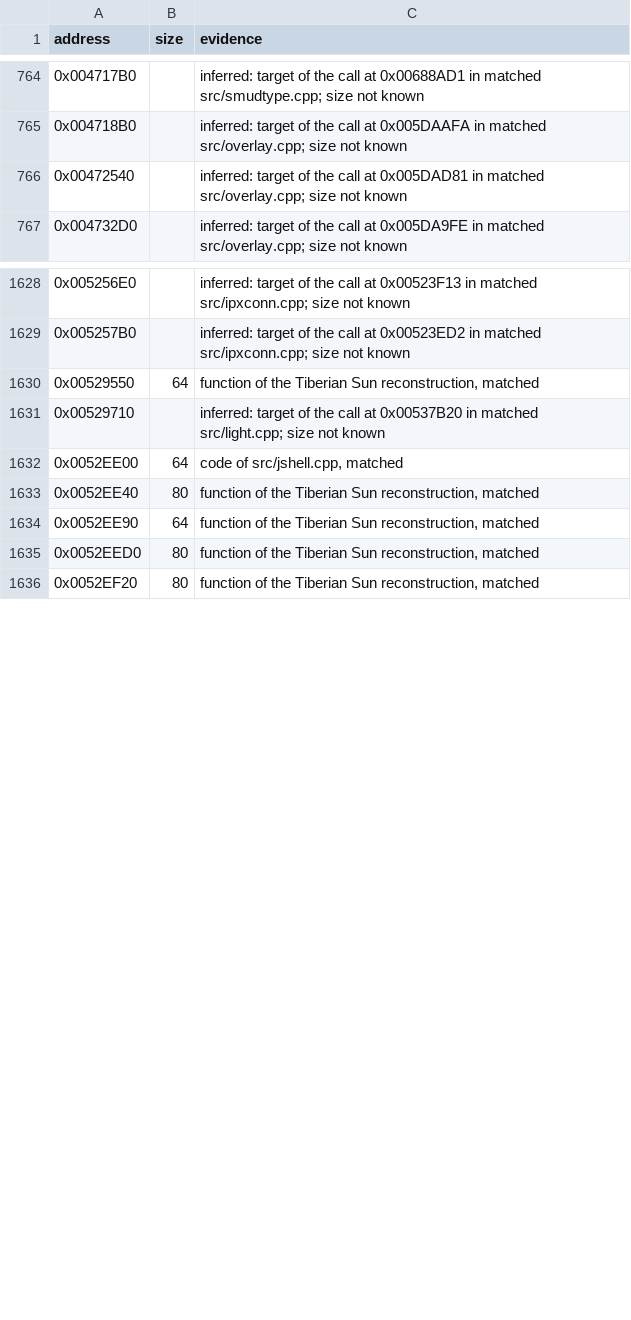
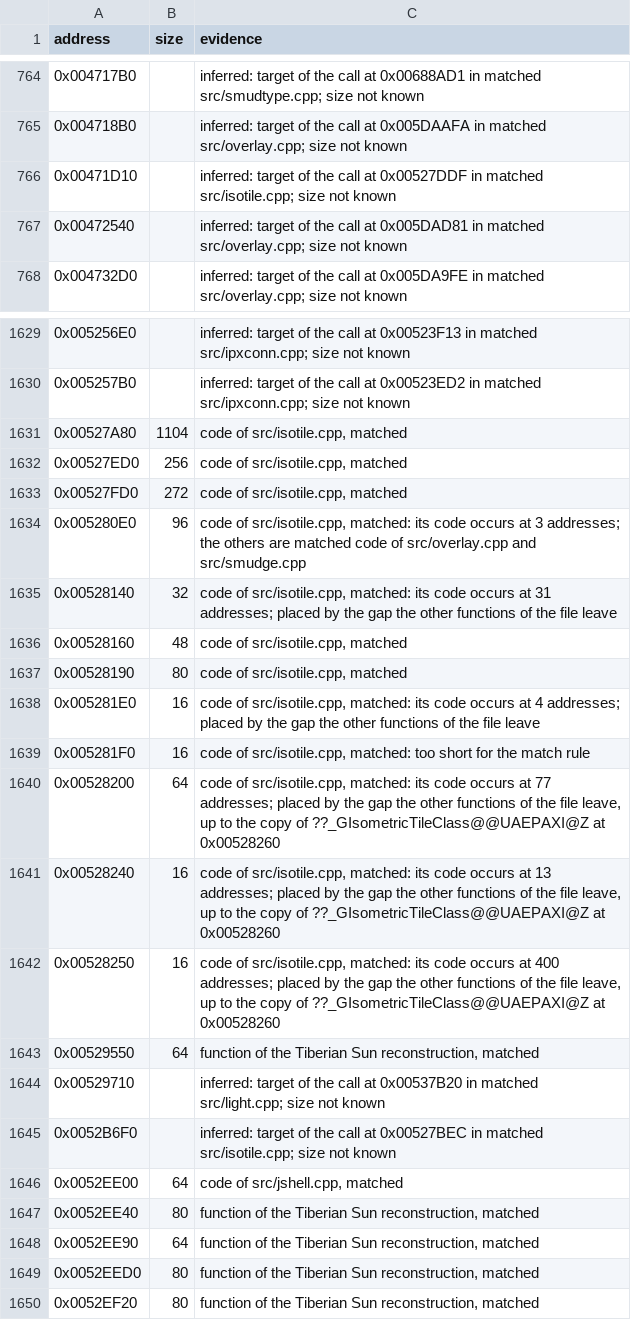
Before and after one commit to mischa85/RedAlert2, a CSV file: config/ra2-1.006/functions.csv, drawn as a sheet; only a part is shown, gaps mark what is left out.

```diff
--- a/config/ra2-1.006/functions.csv
+++ b/config/ra2-1.006/functions.csv
@@ -765,2 +765,3 @@ address,size,evidence
 0x004718B0,,"inferred: target of the call at 0x005DAAFA in matched src/overlay.cpp; size not known"
+0x00471D10,,"inferred: target of the call at 0x00527DDF in matched src/isotile.cpp; size not known"
 0x00472540,,"inferred: target of the call at 0x005DAD81 in matched src/overlay.cpp; size not known"
@@ -1629,4 +1630,17 @@ address,size,evidence
 0x005257B0,,"inferred: target of the call at 0x00523ED2 in matched src/ipxconn.cpp; size not known"
+0x00527A80,1104,"code of src/isotile.cpp, matched"
+0x00527ED0,256,"code of src/isotile.cpp, matched"
+0x00527FD0,272,"code of src/isotile.cpp, matched"
+0x005280E0,96,"code of src/isotile.cpp, matched: its code occurs at 3 addresses; the others are matched code of src/overlay.cpp and src/smudge.cpp"
+0x00528140,32,"code of src/isotile.cpp, matched: its code occurs at 31 addresses; placed by the gap the other functions of the file leave"
+0x00528160,48,"code of src/isotile.cpp, matched"
+0x00528190,80,"code of src/isotile.cpp, matched"
+0x005281E0,16,"code of src/isotile.cpp, matched: its code occurs at 4 addresses; placed by the gap the other functions of the file leave"
+0x005281F0,16,"code of src/isotile.cpp, matched: too short for the match rule"
+0x00528200,64,"code of src/isotile.cpp, matched: its code occurs at 77 addresses; placed by the gap the other functions of the file leave, up to the copy of ??_GIsometricTileClass@@UAEPAXI@Z at 0x00528260"
+0x00528240,16,"code of src/isotile.cpp, matched: its code occurs at 13 addresses; placed by the gap the other functions of the file leave, up to the copy of ??_GIsometricTileClass@@UAEPAXI@Z at 0x00528260"
+0x00528250,16,"code of src/isotile.cpp, matched: its code occurs at 400 addresses; placed by the gap the other functions of the file leave, up to the copy of ??_GIsometricTileClass@@UAEPAXI@Z at 0x00528260"
 0x00529550,64,"function of the Tiberian Sun reconstruction, matched"
 0x00529710,,"inferred: target of the call at 0x00537B20 in matched src/light.cpp; size not known"
+0x0052B6F0,,"inferred: target of the call at 0x00527BEC in matched src/isotile.cpp; size not known"
 0x0052EE00,64,"code of src/jshell.cpp, matched"
```
Also changed, not shown: config/ra2-1.006/modules.csv, config/ra2-1.006/names.csv.
